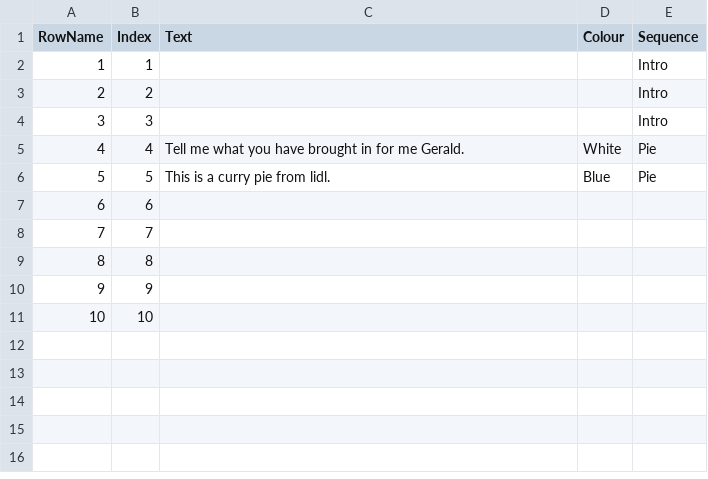
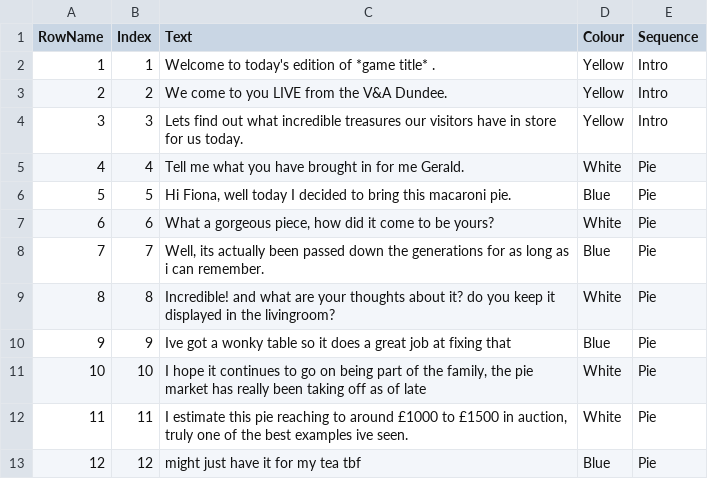
Before and after one commit to leeesplin/AntiquesTheGame, a CSV file: AntiquesDialogue - Sheet1(1).csv, drawn as a sheet.

```diff
--- a/AntiquesDialogue - Sheet1(1).csv
+++ b/AntiquesDialogue - Sheet1(1).csv
@@ -1,11 +1,13 @@
 RowName,Index,Text,Colour,Sequence
-1,1,,,Intro
-2,2,,,Intro
-3,3,,,Intro
+1,1,Welcome to today's edition of *game title* .,Yellow,Intro
+2,2,We come to you LIVE from the V&A Dundee.,Yellow,Intro
+3,3,Lets find out what incredible treasures our visitors have in store for us today.,Yellow,Intro
 4,4,Tell me what you have brought in for me Gerald.,White,Pie
-5,5,This is a curry pie from lidl.,Blue,Pie
-6,6,,,
-7,7,,,
-8,8,,,
-9,9,,,
-10,10,,,
+5,5,"Hi Fiona, well today I decided to bring this macaroni pie.",Blue,Pie
+6,6,"What a gorgeous piece, how did it come to be yours?",White,Pie
+7,7,"Well, its actually been passed down the generations for as long as i can remember.",Blue,Pie
+8,8,Incredible! and what are your thoughts about it? do you keep it displayed in the livingroom?,White,Pie
+9,9,Ive got a wonky table so it does a great job at fixing that ,Blue,Pie
+10,10,"I hope it continues to go on being part of the family, the pie market has really been taking off as of late",White,Pie
+11,11,"I estimate this pie reaching to around £1000 to £1500 in auction, truly one of the best examples ive seen.",White,Pie
+12,12,might just have it for my tea tbf,Blue,Pie
```
Also changed, not shown: 8 other files.
